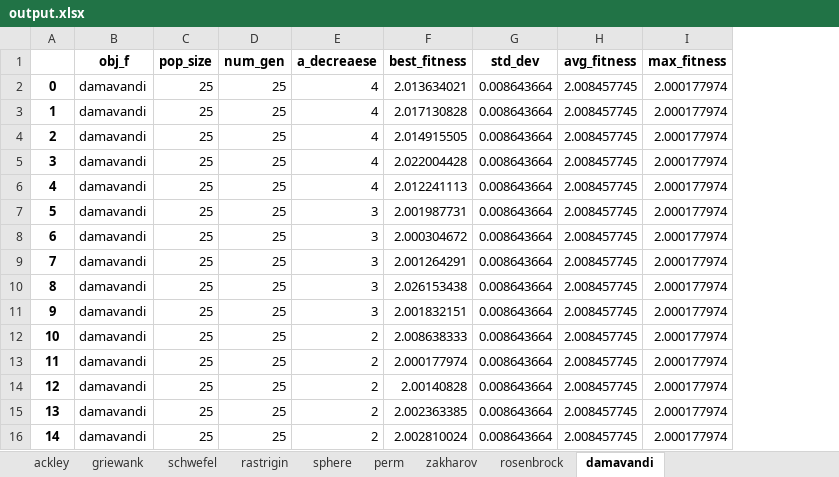
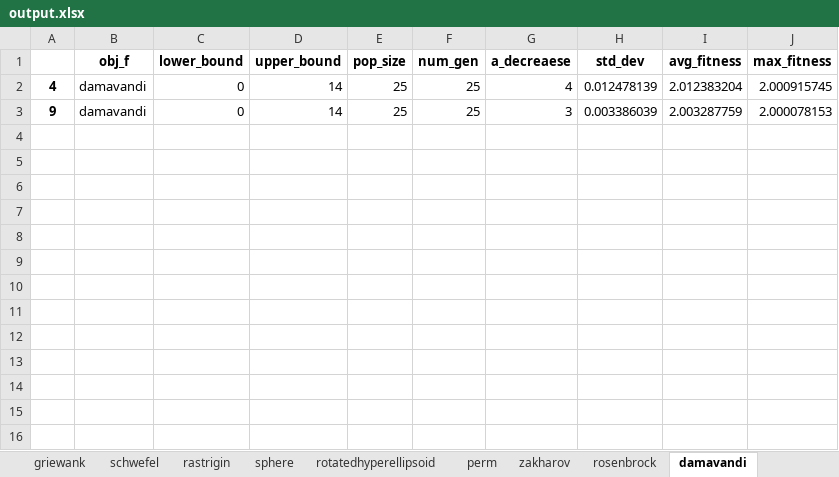
Before and after one commit to jollydogn/heuristicAlgorithms, an Excel workbook: GWO/output.xlsx, sheet damavandi, drawn as a sheet; values as stored, in another font and other column widths than the file's, no borders; removed rows and columns are numbered as before the commit, all else as after; the diff names each change by its address in the sheet, - before the commit and + after, or states it on an @@ line.

```diff
--- a/GWO/output.xlsx (sheet damavandi)
+++ b/GWO/output.xlsx (sheet damavandi)
+sheet tab: rotatedhyperellipsoid
+column C (lower_bound), rows 2-3: 0 | 0
+column D (upper_bound), rows 2-3: 14 | 14
-column F (best_fitness), row 6: 2.012241113; row 11: 2.001832151
-row 2: 0 | damavandi | 25 | 25 | 4 | 2.013634021 | 0.008643664 | 2.008457745 | 2.000177974
-row 3: 1 | damavandi | 25 | 25 | 4 | 2.017130828 | 0.008643664 | 2.008457745 | 2.000177974
-row 4: 2 | damavandi | 25 | 25 | 4 | 2.014915505 | 0.008643664 | 2.008457745 | 2.000177974
-row 5: 3 | damavandi | 25 | 25 | 4 | 2.022004428 | 0.008643664 | 2.008457745 | 2.000177974
-H2 (std_dev): 0.008643664
+H2 (std_dev): 0.012478139
-I2 (avg_fitness): 2.008457745
+I2 (avg_fitness): 2.012383204
-J2 (max_fitness): 2.000177974
+J2 (max_fitness): 2.000915745
-row 7: 5 | damavandi | 25 | 25 | 3 | 2.001987731 | 0.008643664 | 2.008457745 | 2.000177974
-row 8: 6 | damavandi | 25 | 25 | 3 | 2.000304672 | 0.008643664 | 2.008457745 | 2.000177974
-row 9: 7 | damavandi | 25 | 25 | 3 | 2.001264291 | 0.008643664 | 2.008457745 | 2.000177974
-row 10: 8 | damavandi | 25 | 25 | 3 | 2.026153438 | 0.008643664 | 2.008457745 | 2.000177974
-H3 (std_dev): 0.008643664
+H3 (std_dev): 0.003386039
-I3 (avg_fitness): 2.008457745
+I3 (avg_fitness): 2.003287759
-J3 (max_fitness): 2.000177974
+J3 (max_fitness): 2.000078153
-row 12: 10 | damavandi | 25 | 25 | 2 | 2.008638333 | 0.008643664 | 2.008457745 | 2.000177974
-row 13: 11 | damavandi | 25 | 25 | 2 | 2.000177974 | 0.008643664 | 2.008457745 | 2.000177974
-row 14: 12 | damavandi | 25 | 25 | 2 | 2.00140828 | 0.008643664 | 2.008457745 | 2.000177974
-row 15: 13 | damavandi | 25 | 25 | 2 | 2.002363385 | 0.008643664 | 2.008457745 | 2.000177974
-row 16: 14 | damavandi | 25 | 25 | 2 | 2.002810024 | 0.008643664 | 2.008457745 | 2.000177974
```
Also changed, not shown: sheet schwefel, sheet rastrigin, sheet griewank, sheet rosenbrock, sheet zakharov, sheet perm, 2 more sheets, 2 other files.
